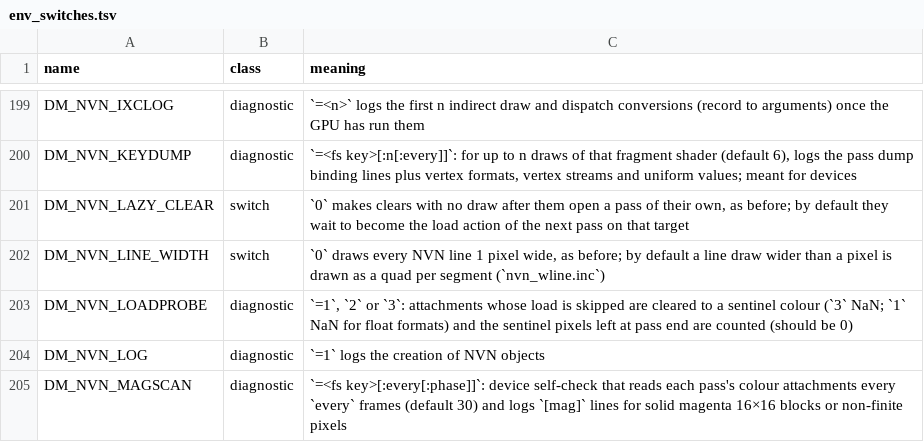
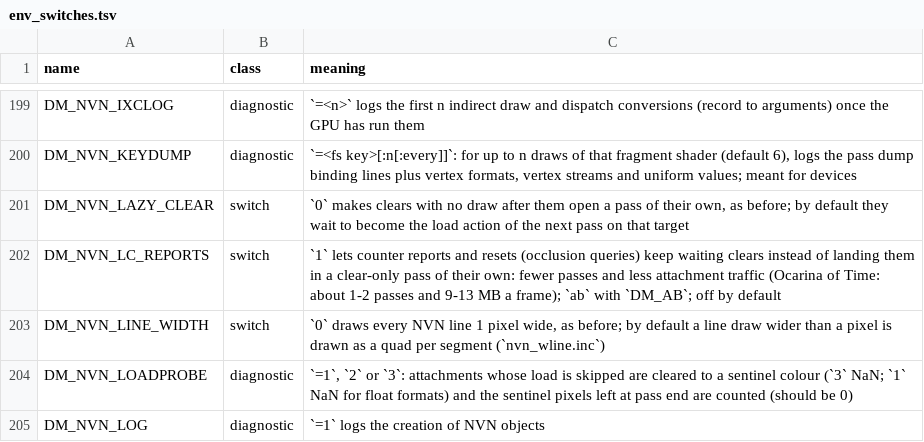
Before and after one commit to khalilgharbaoui/nxnative-ultimate, a TSV file: docs/env_switches.tsv, drawn as a sheet; only a part is shown, gaps mark what is left out; the shorter side is filled out with more unchanged rows.

```diff
--- a/docs/env_switches.tsv
+++ b/docs/env_switches.tsv
@@ -201,2 +201,3 @@ DM_NVN_KEYDUMP	diagnostic	`=<fs key>[:n[:every]]`: for up to n draws of that fra
 DM_NVN_LAZY_CLEAR	switch	`0` makes clears with no draw after them open a pass of their own, as before; by default they wait to become the load action of the next pass on that target
+DM_NVN_LC_REPORTS	switch	`1` lets counter reports and resets (occlusion queries) keep waiting clears instead of landing them in a clear-only pass of their own: fewer passes and less attachment traffic (Ocarina of Time: about 1-2 passes and 9-13 MB a frame); `ab` with `DM_AB`; off by default
 DM_NVN_LINE_WIDTH	switch	`0` draws every NVN line 1 pixel wide, as before; by default a line draw wider than a pixel is drawn as a quad per segment (`nvn_wline.inc`)
```
Also changed, not shown: 2 other files.
